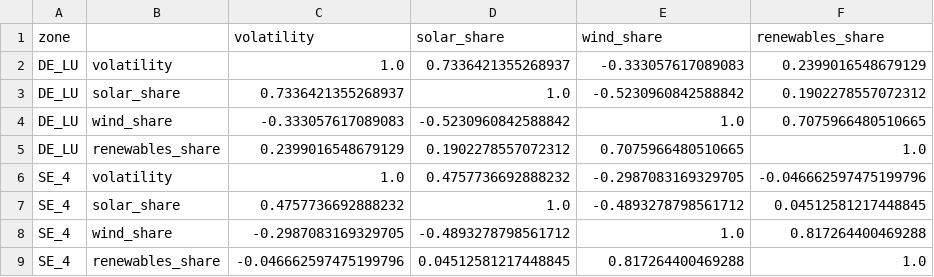
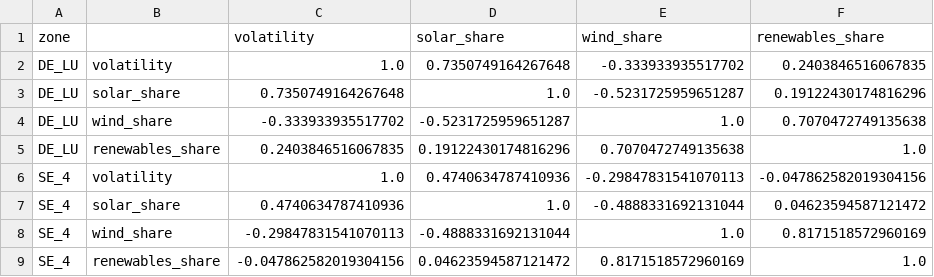
Before and after one commit to niklaslivchitz/Energy-Pricing-Analysis-DE-LU-vs-SE4, a CSV file: outputs/tables/volatility/spearman_by_zone.csv, drawn as a sheet.

```diff
--- a/outputs/tables/volatility/spearman_by_zone.csv
+++ b/outputs/tables/volatility/spearman_by_zone.csv
@@ -1,9 +1,9 @@
 zone,,volatility,solar_share,wind_share,renewables_share
-DE_LU,volatility,1.0,0.7336421355268937,-0.333057617089083,0.2399016548679129
-DE_LU,solar_share,0.7336421355268937,1.0,-0.5230960842588842,0.1902278557072312
-DE_LU,wind_share,-0.333057617089083,-0.5230960842588842,1.0,0.7075966480510665
-DE_LU,renewables_share,0.2399016548679129,0.1902278557072312,0.7075966480510665,1.0
-SE_4,volatility,1.0,0.4757736692888232,-0.2987083169329705,-0.046662597475199796
-SE_4,solar_share,0.4757736692888232,1.0,-0.4893278798561712,0.04512581217448845
-SE_4,wind_share,-0.2987083169329705,-0.4893278798561712,1.0,0.817264400469288
-SE_4,renewables_share,-0.046662597475199796,0.04512581217448845,0.817264400469288,1.0
+DE_LU,volatility,1.0,0.7350749164267648,-0.333933935517702,0.2403846516067835
+DE_LU,solar_share,0.7350749164267648,1.0,-0.5231725959651287,0.19122430174816296
+DE_LU,wind_share,-0.333933935517702,-0.5231725959651287,1.0,0.7070472749135638
+DE_LU,renewables_share,0.2403846516067835,0.19122430174816296,0.7070472749135638,1.0
+SE_4,volatility,1.0,0.4740634787410936,-0.29847831541070113,-0.047862582019304156
+SE_4,solar_share,0.4740634787410936,1.0,-0.4888331692131044,0.04623594587121472
+SE_4,wind_share,-0.29847831541070113,-0.4888331692131044,1.0,0.8171518572960169
+SE_4,renewables_share,-0.047862582019304156,0.04623594587121472,0.8171518572960169,1.0
```
Also changed, not shown: outputs/tables/cable/abs_spread_by_state.csv, outputs/tables/cable/daily_spread_and_cable_state.csv, 26 other files.
